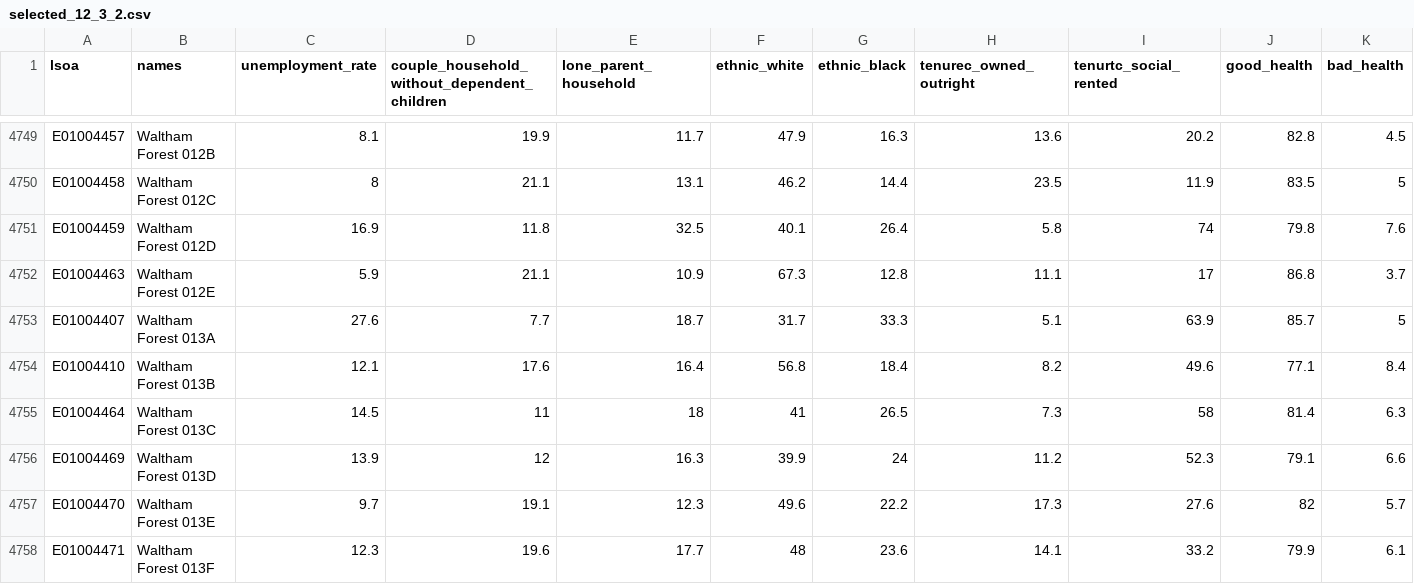
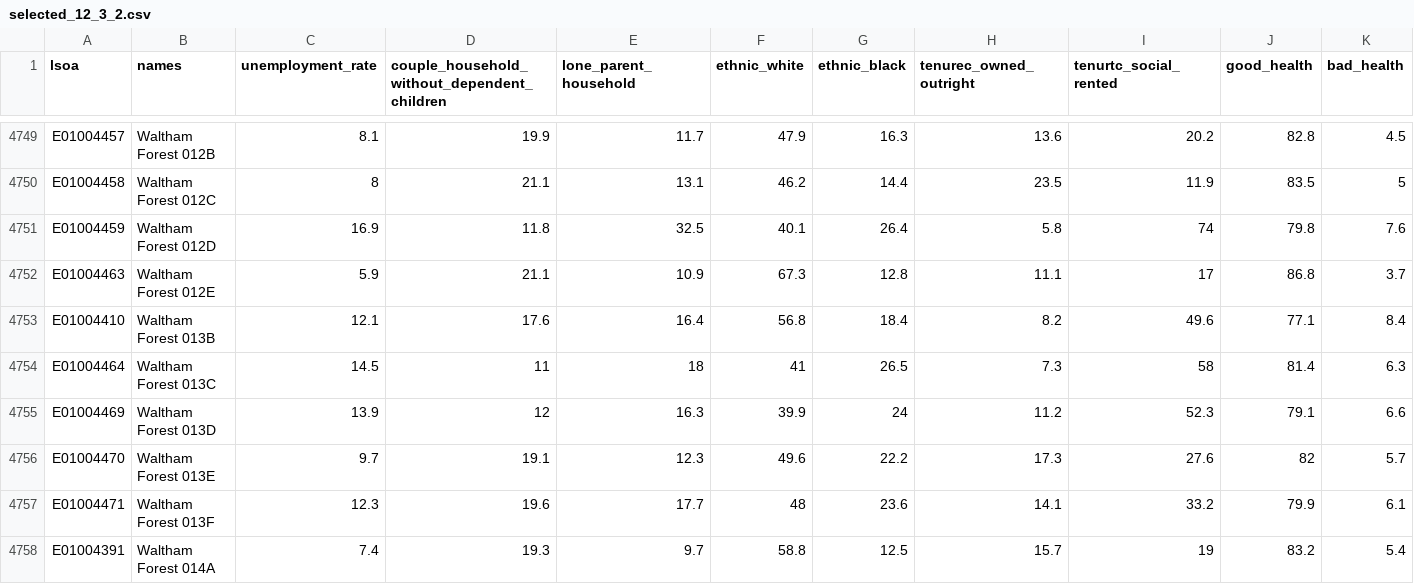
Before and after one commit to nuclearwaste11/groupcw1, a CSV file: selected_12_3_2.csv, drawn as a sheet; only a part is shown, gaps mark what is left out; the shorter side is filled out with more unchanged rows.

Commit message:
git commit

```diff
--- a/selected_12_3_2.csv
+++ b/selected_12_3_2.csv
@@ -4752,3 +4752,2 @@ E01004459,Waltham Forest 012D,16.9,11.8,32.5,40.1,26.4,5.8,74,79.8,7.6
 E01004463,Waltham Forest 012E,5.9,21.1,10.9,67.3,12.8,11.1,17,86.8,3.7
-E01004407,Waltham Forest 013A,27.6,7.7,18.7,31.7,33.3,5.1,63.9,85.7,5
 E01004410,Waltham Forest 013B,12.1,17.6,16.4,56.8,18.4,8.2,49.6,77.1,8.4
```
